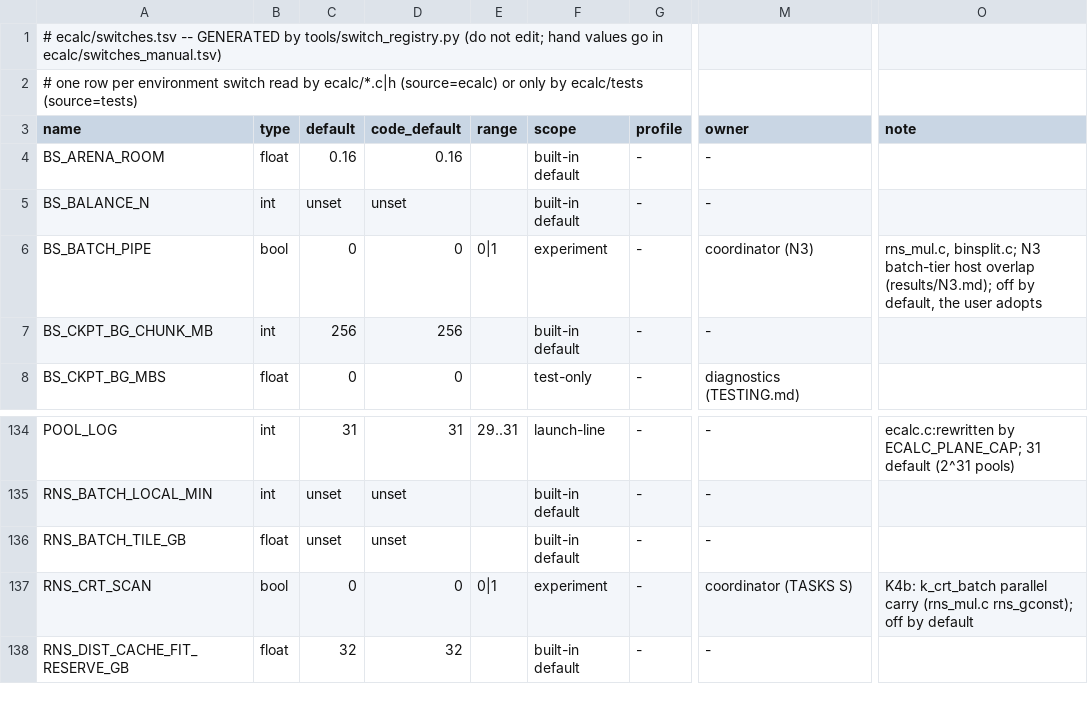
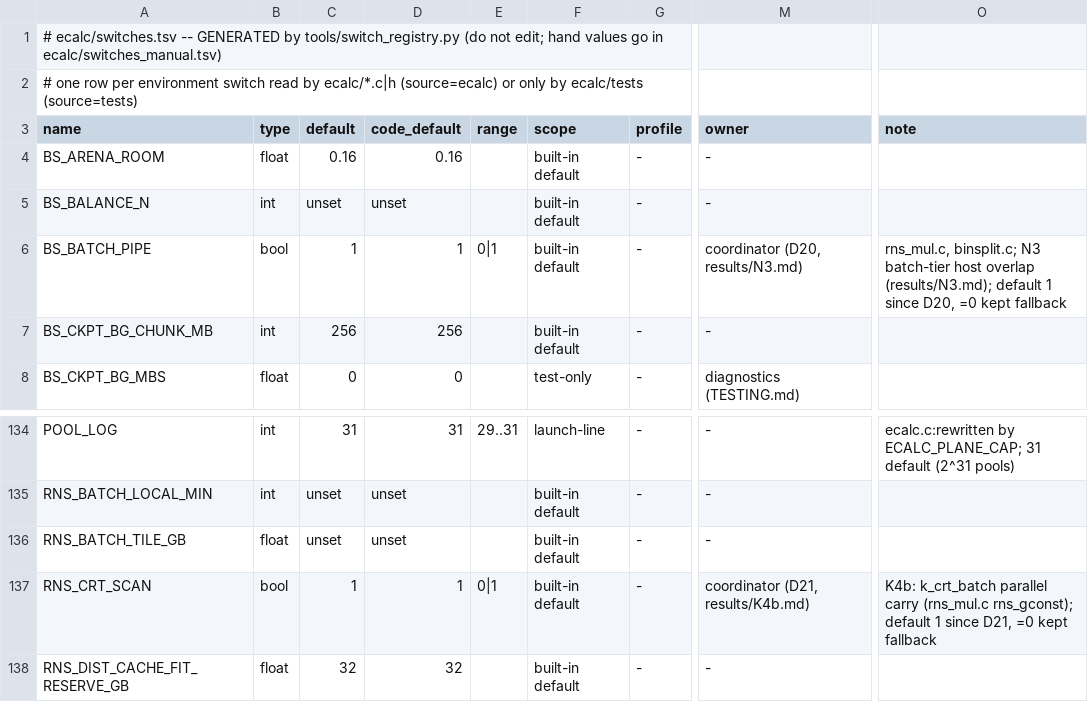
Before and after one commit to cecoppola/ntt, a TSV file: ecalc/switches.tsv, drawn as a sheet; only a part is shown, gaps mark what is left out; the diff names each change by its address in the sheet, - before the commit and + after, or states it on an @@ line.

```diff
--- a/ecalc/switches.tsv
+++ b/ecalc/switches.tsv
-C6 (default): 0
+C6 (default): 1
-D6 (code_default): 0
+D6 (code_default): 1
-F6 (scope): experiment
+F6 (scope): built-in default
-M6 (owner): coordinator (N3)
+M6 (owner): coordinator (D20, results/N3.md)
-O6 (note): …overlap (results/N3.md); off by default, the user adopts
+O6 (note): …overlap (results/N3.md); default 1 since D20, =0 kept fallback
-C137 (default): 0
+C137 (default): 1
-D137 (code_default): 0
+D137 (code_default): 1
-F137 (scope): experiment
+F137 (scope): built-in default
-M137 (owner): coordinator (TASKS S)
+M137 (owner): coordinator (D21, results/K4b.md)
-O137 (note): …(rns_mul.c rns_gconst); off by default
+O137 (note): …(rns_mul.c rns_gconst); default 1 since D21, =0 kept fallback
```
Also changed, not shown: ecalc/switches_manual.tsv, ecalc/switches_review.tsv, 8 other files.
